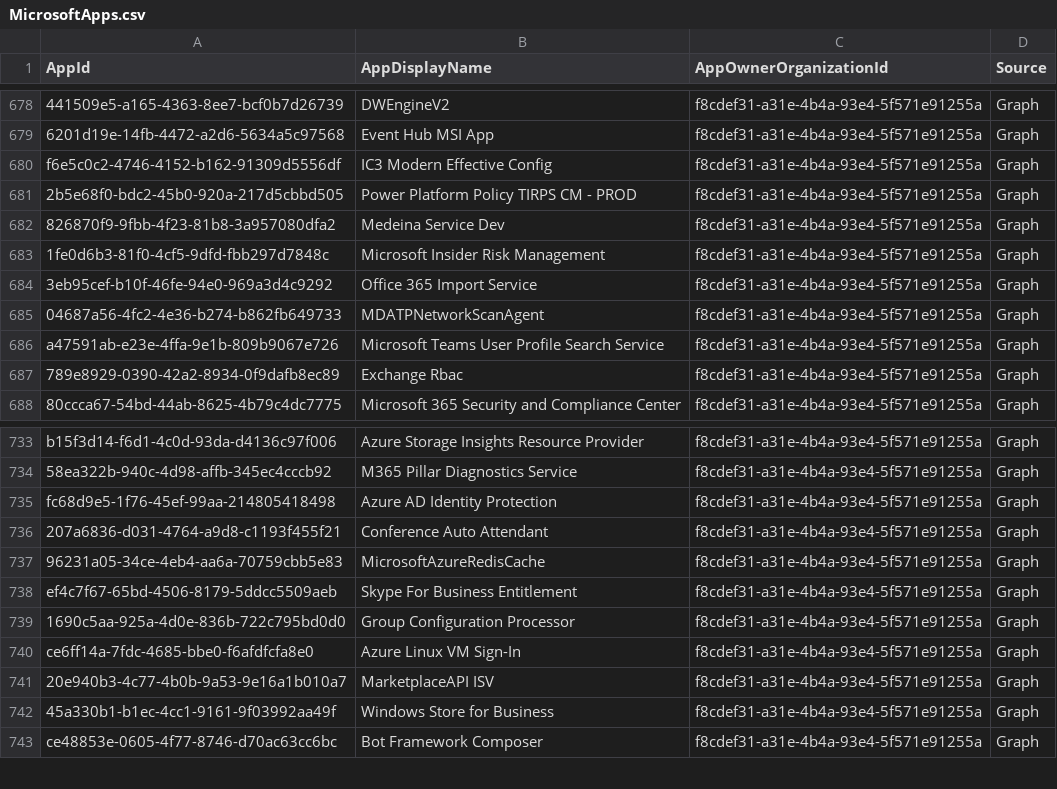
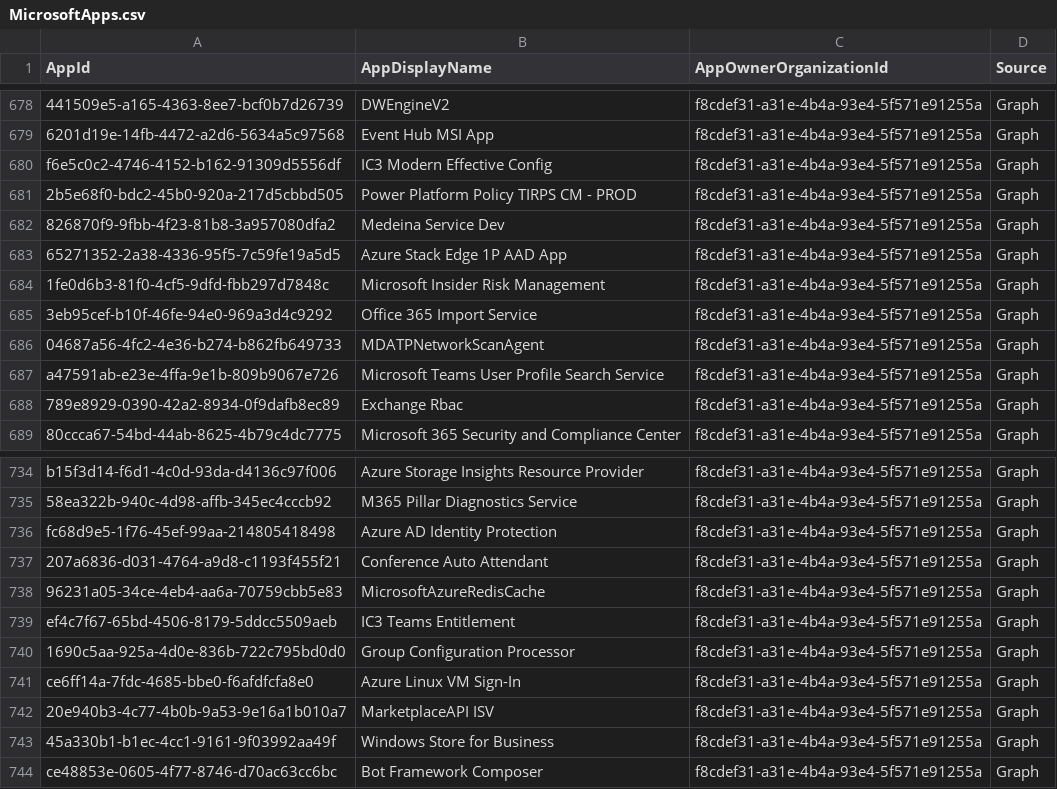
Before and after one commit to merill/microsoft-info, a CSV file: _info/MicrosoftApps.csv, drawn as a sheet; only a part is shown, gaps mark what is left out.

```diff
--- a/_info/MicrosoftApps.csv
+++ b/_info/MicrosoftApps.csv
@@ -682,2 +682,3 @@
 "826870f9-9fbb-4f23-81b8-3a957080dfa2","Medeina Service Dev","f8cdef31-a31e-4b4a-93e4-5f571e91255a","Graph"
+"65271352-2a38-4336-95f5-7c59fe19a5d5","Azure Stack Edge 1P AAD App","f8cdef31-a31e-4b4a-93e4-5f571e91255a","Graph"
 "1fe0d6b3-81f0-4cf5-9dfd-fbb297d7848c","Microsoft Insider Risk Management","f8cdef31-a31e-4b4a-93e4-5f571e91255a","Graph"
@@ -737,3 +738,3 @@
 "96231a05-34ce-4eb4-aa6a-70759cbb5e83","MicrosoftAzureRedisCache","f8cdef31-a31e-4b4a-93e4-5f571e91255a","Graph"
-"ef4c7f67-65bd-4506-8179-5ddcc5509aeb","Skype For Business Entitlement","f8cdef31-a31e-4b4a-93e4-5f571e91255a","Graph"
+"ef4c7f67-65bd-4506-8179-5ddcc5509aeb","IC3 Teams Entitlement","f8cdef31-a31e-4b4a-93e4-5f571e91255a","Graph"
 "1690c5aa-925a-4d0e-836b-722c795bd0d0","Group Configuration Processor","f8cdef31-a31e-4b4a-93e4-5f571e91255a","Graph"
```
Also changed, not shown: 1 other file.
